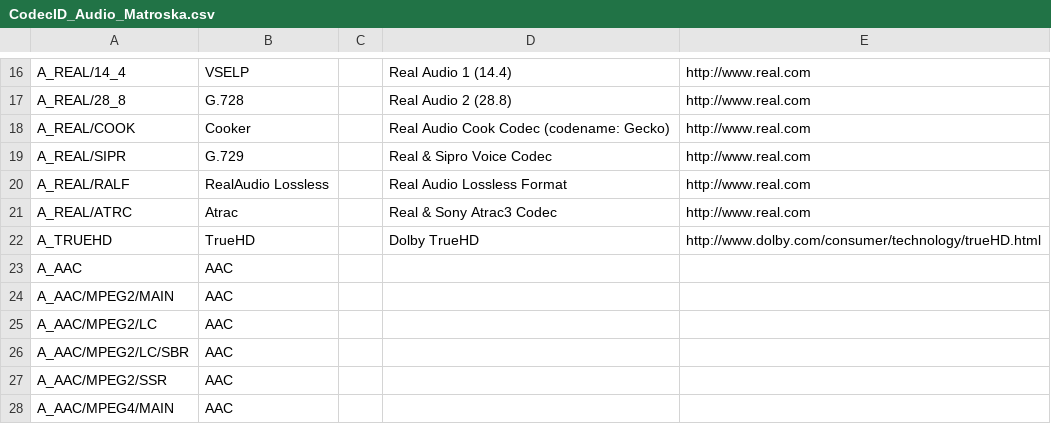
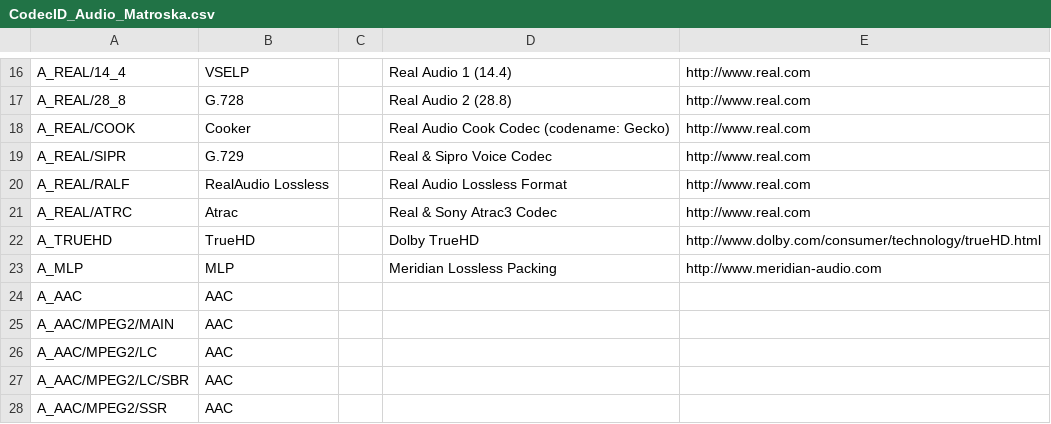
Before and after one commit to mediatest/mediatest, a CSV file: Source/Ressource/Text/DataBase/CodecID_Audio_Matroska.csv, drawn as a sheet; only a part is shown, gaps mark what is left out; the shorter side is filled out with more unchanged rows; the diff names each change by its address in the sheet, - before the commit and + after, or states it on an @@ line.

Commit message:
+ Matroska: MLP detection
git-svn-id: svn://svn.code.sf.net/p/mediainfo/code/MediaInfoLib/trunk@1651 45c5ae6f-87cc-4fd0-92ee-e4f023fd80da

```diff
--- a/Source/Ressource/Text/DataBase/CodecID_Audio_Matroska.csv
+++ b/Source/Ressource/Text/DataBase/CodecID_Audio_Matroska.csv
+row 23: A_MLP | MLP |  | Meridian Lossless Packing | http://www.meridian-audio.com
```
Also changed, not shown: 1 other file.
